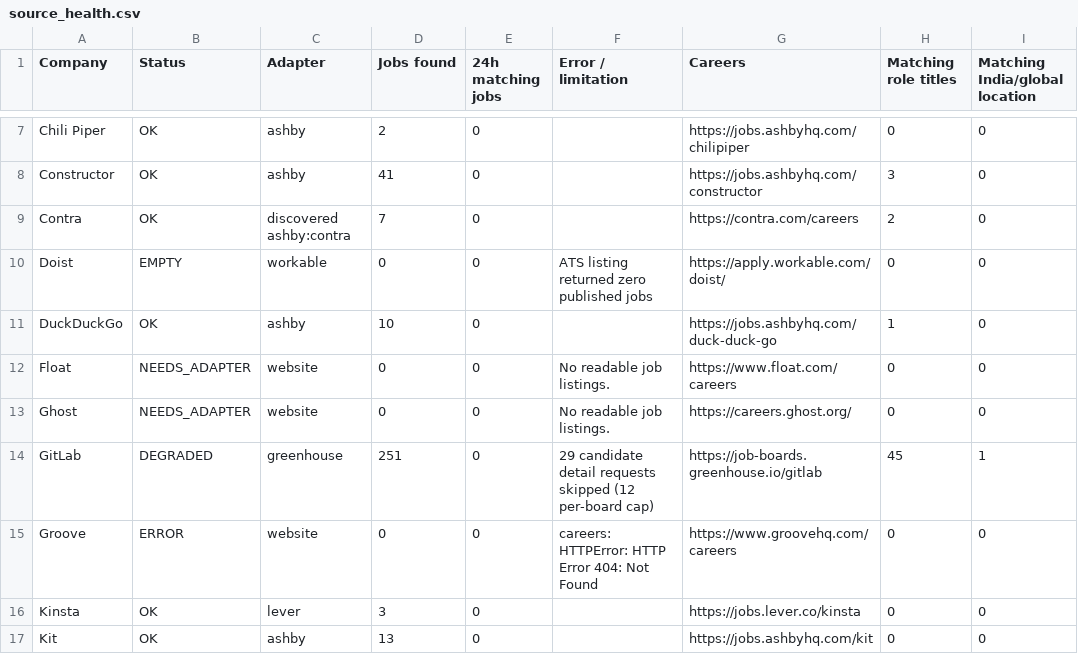
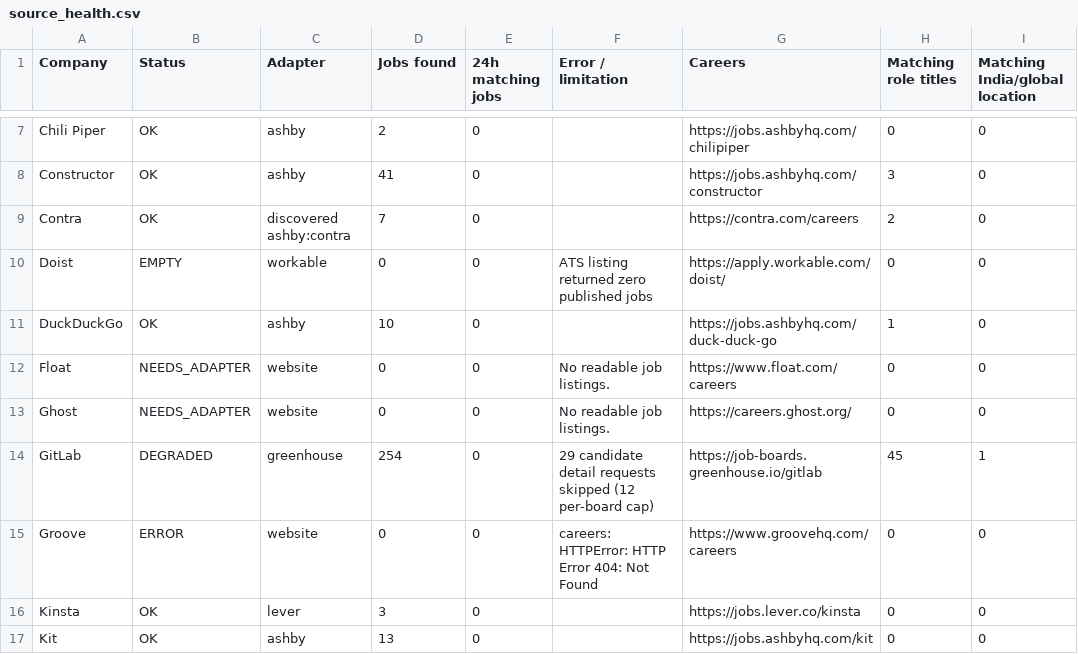
Before and after one commit to agampreetkaurwalia-arch/Remote-and-Impact, a CSV file: output/source_health.csv, drawn as a sheet; only a part is shown, gaps mark what is left out; the diff names each change by its address in the sheet, - before the commit and + after, or states it on an @@ line.

```diff
--- a/output/source_health.csv
+++ b/output/source_health.csv
-D14 (Jobs found): 251
+D14 (Jobs found): 254
```
Also changed, not shown: output/raw_jobs_audit.csv, output/role_audit.csv, 2 other files.
